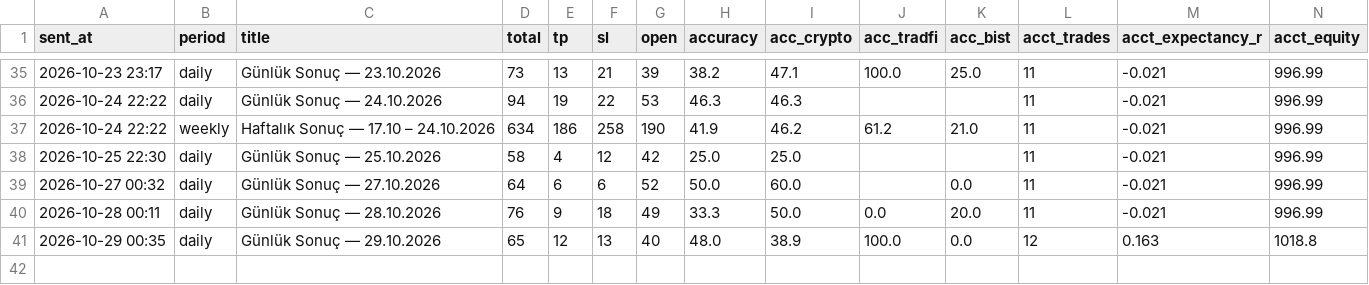
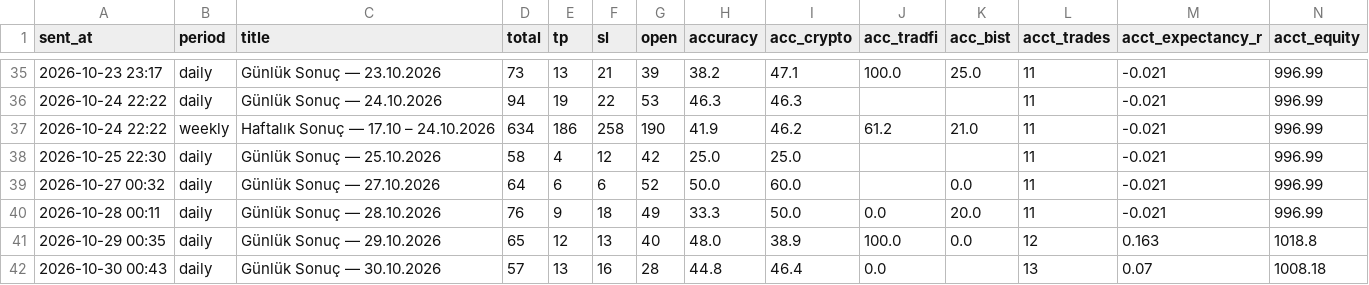
Before and after one commit to olgunkadirgulhan/moon-or-doom-bot, a CSV file: tracking/results.csv, drawn as a sheet; only a part is shown, gaps mark what is left out.

```diff
--- a/tracking/results.csv
+++ b/tracking/results.csv
@@ -41 +41,2 @@ sent_at,period,title,total,tp,sl,open,accuracy,acc_crypto,acc_tradfi,acc_bist,ac
 2026-10-29 00:35,daily,Günlük Sonuç — 29.10.2026,65,12,13,40,48.0,38.9,100.0,0.0,12,0.163,1018.8
+2026-10-30 00:43,daily,Günlük Sonuç — 30.10.2026,57,13,16,28,44.8,46.4,0.0,,13,0.07,1008.18
```
Also changed, not shown: 1 other file.
